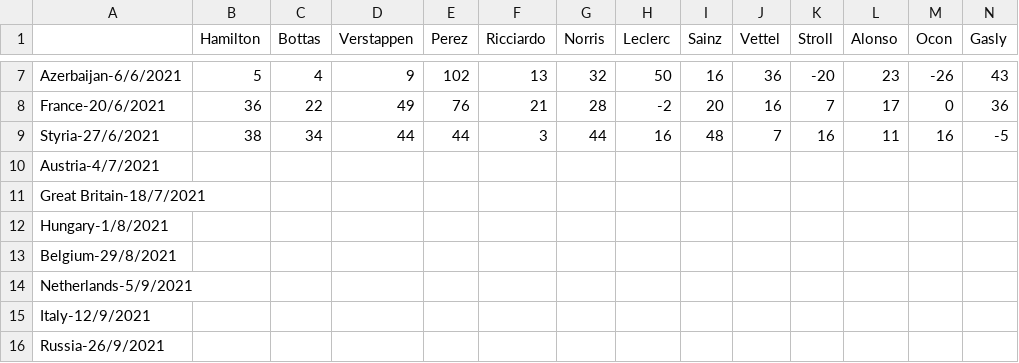
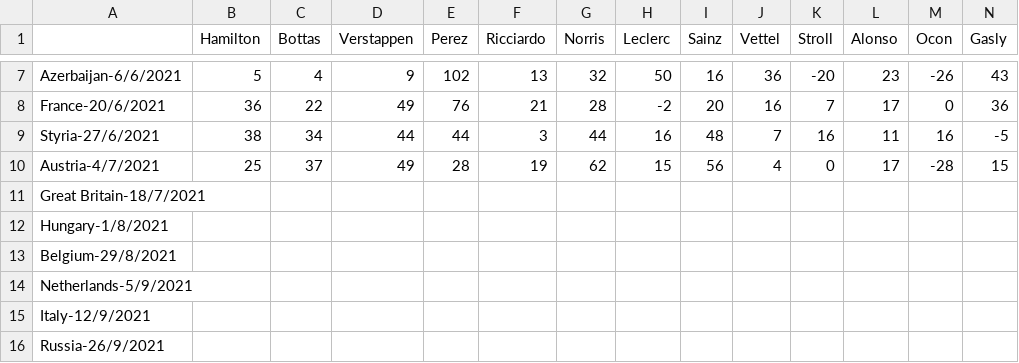
Before and after one commit to Erro48/IFantastici4, a CSV file: data/mod_score.csv, drawn as a sheet; only a part is shown, gaps mark what is left out; removed rows and columns are numbered as before the commit, all else as after; rows hold the shown columns only; the diff names each change by its address in the sheet, - before the commit and + after, or states it on an @@ line.

Commit message:
Updated Austria's score

```diff
--- a/data/mod_score.csv
+++ b/data/mod_score.csv
-row 10: Austria-4/7/2021
+row 10: Austria-4/7/2021 | 25 | 37 | 49 | 28 | 19 | 62 | 15 | 56 | 4 | 0 | 17 | -28 | 15
```
Also changed, not shown: data/score.csv.
